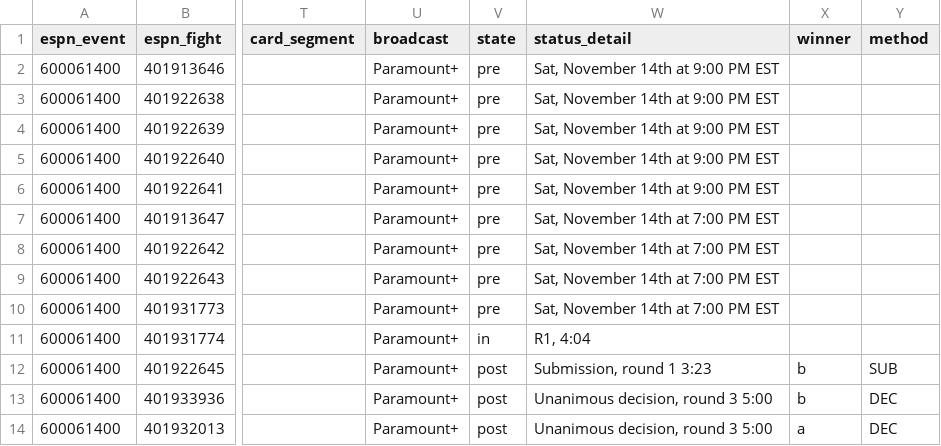
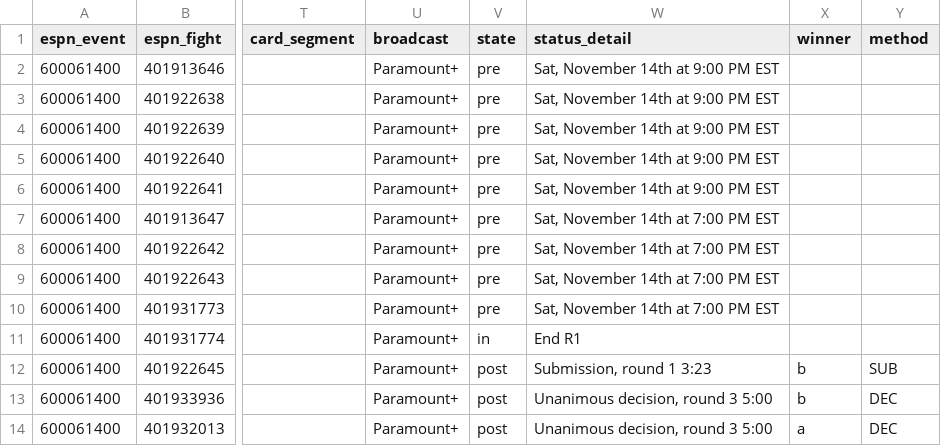
Before and after one commit to Jono-bit-trade/jonos-ufc-picks, a CSV file: data/espn_card.csv, drawn as a sheet; only a part is shown, gaps mark what is left out; the diff names each change by its address in the sheet, - before the commit and + after, or states it on an @@ line.

```diff
--- a/data/espn_card.csv
+++ b/data/espn_card.csv
-W11 (status_detail): R1, 4:04
+W11 (status_detail): End R1
```
Also changed, not shown: data/line_history.csv, data/pick_log.csv, 4 other files.
